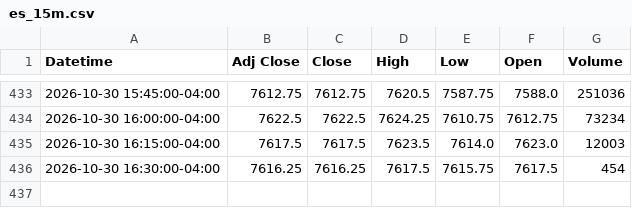
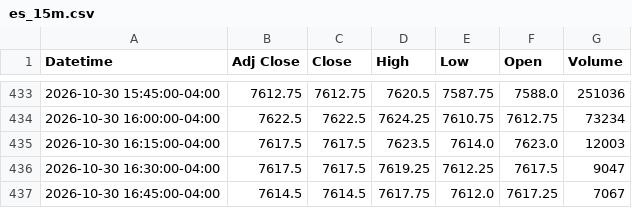
Before and after one commit to Jordan4369/mes-data, a CSV file: data/es_15m.csv, drawn as a sheet; only a part is shown, gaps mark what is left out.

Commit message:
update data

```diff
--- a/data/es_15m.csv
+++ b/data/es_15m.csv
@@ -435,2 +435,3 @@ Datetime,Adj Close,Close,High,Low,Open,Volume
 2026-10-30 16:15:00-04:00,7617.5,7617.5,7623.5,7614.0,7623.0,12003
-2026-10-30 16:30:00-04:00,7616.25,7616.25,7617.5,7615.75,7617.5,454
+2026-10-30 16:30:00-04:00,7617.5,7617.5,7619.25,7612.25,7617.5,9047
+2026-10-30 16:45:00-04:00,7614.5,7614.5,7617.75,7612.0,7617.25,7067
```
Also changed, not shown: data/es_1h.csv.
